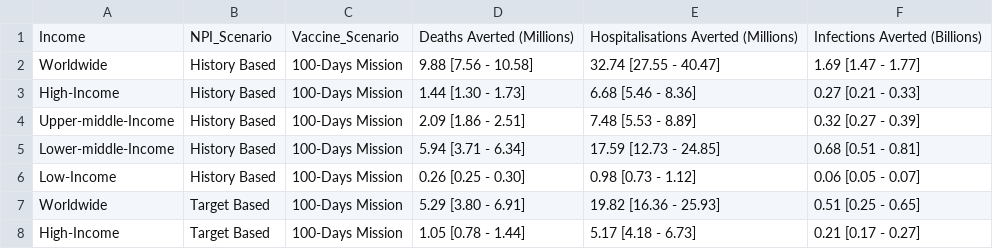
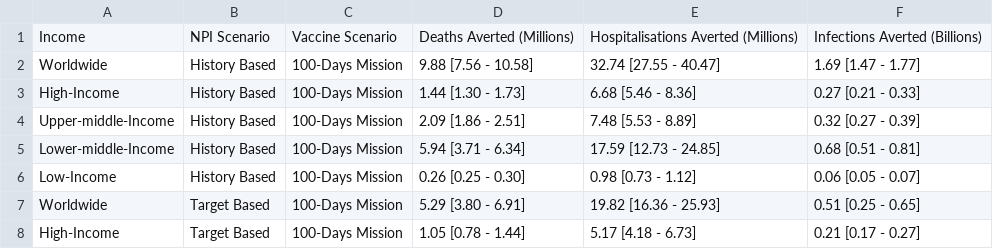
Before and after one commit to mrc-ide/cepi_retrospective_analysis, a CSV file: analysis/data_out/appendix_scenario_health_tables.csv, drawn as a sheet; only a part is shown.

Commit message:
Make the appendix tables clearer

```diff
--- a/analysis/data_out/appendix_scenario_health_tables.csv
+++ b/analysis/data_out/appendix_scenario_health_tables.csv
@@ -1,2 +1,2 @@
-"Income","NPI_Scenario","Vaccine_Scenario","Deaths Averted (Millions)","Hospitalisations Averted (Millions)","Infections Averted (Billions)"
+"Income","NPI Scenario","Vaccine Scenario","Deaths Averted (Millions)","Hospitalisations Averted (Millions)","Infections Averted (Billions)"
 "Worldwide","History Based","100-Days Mission","9.88  [7.56 - 10.58]","32.74  [27.55 - 40.47]","1.69  [1.47 - 1.77]"
```
Also changed, not shown: analysis/data_out/appendix_scenario_vsl_tables.csv, 2 other files.
